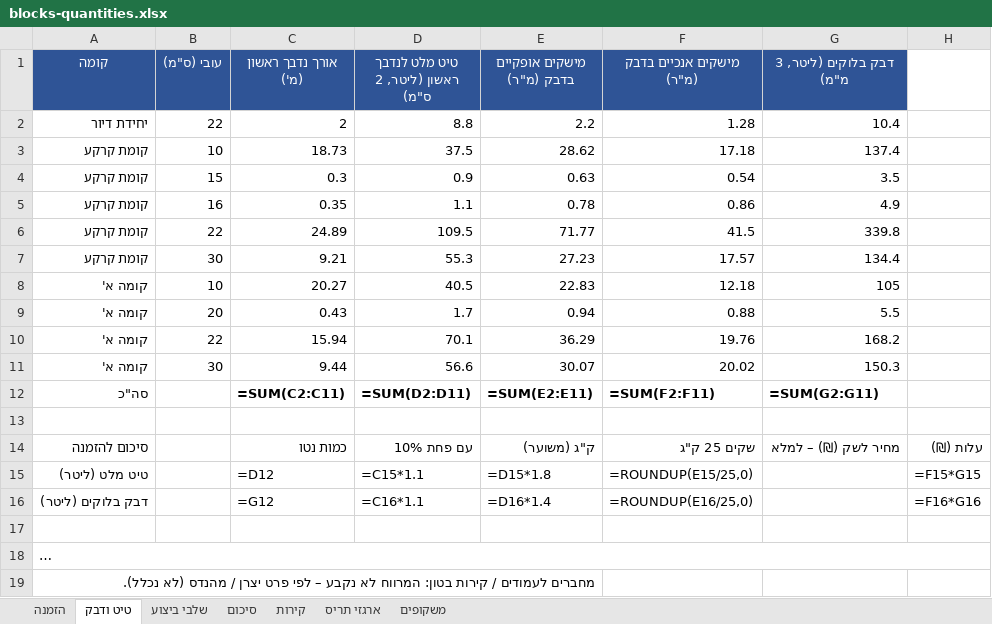
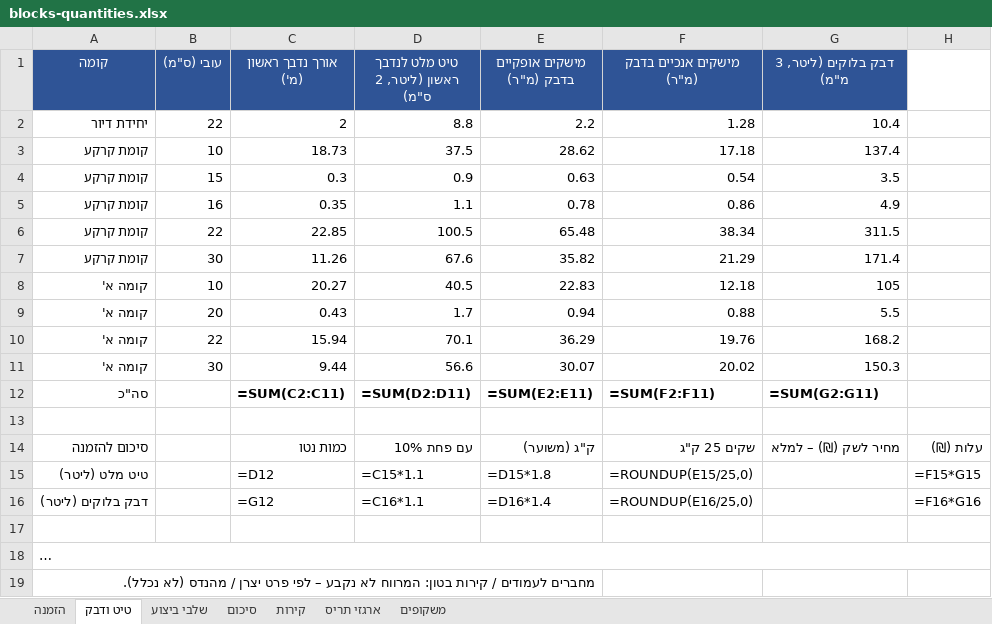
Before and after one commit to 123avihai-collab/House-3d, an Excel workbook: docs/quantities/blocks-quantities.xlsx, sheet טיט ודבק, drawn as a sheet; long unchanged cells end in …; values as stored, in another font and other column widths than the file's, no borders; formulas without a stored value are shown as written; removed rows and columns are numbered as before the commit, all else as after; the diff names each change by its address in the sheet, - before the commit and + after, or states it on an @@ line.

```diff
--- a/docs/quantities/blocks-quantities.xlsx (sheet טיט ודבק)
+++ b/docs/quantities/blocks-quantities.xlsx (sheet טיט ודבק)
-row 6: קומת קרקע | 22 | 24.89 | 109.5 | 71.77 | 41.5 | 339.8
-row 7: קומת קרקע | 30 | 9.21 | 55.3 | 27.23 | 17.57 | 134.4
+row 6: קומת קרקע | 22 | 22.85 | 100.5 | 65.48 | 38.34 | 311.5
+row 7: קומת קרקע | 30 | 11.26 | 67.6 | 35.82 | 21.29 | 171.4
```
Also changed, not shown: sheet סיכום, sheet קירות, sheet הזמנה, sheet ארגזי תריס, sheet משקופים, 9 other files.
